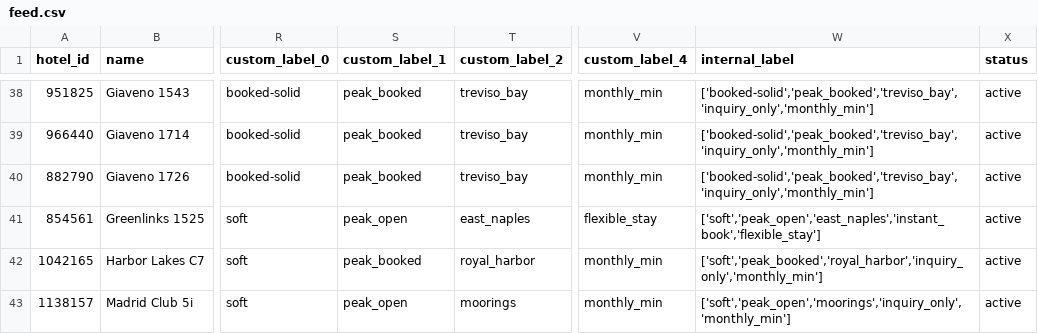
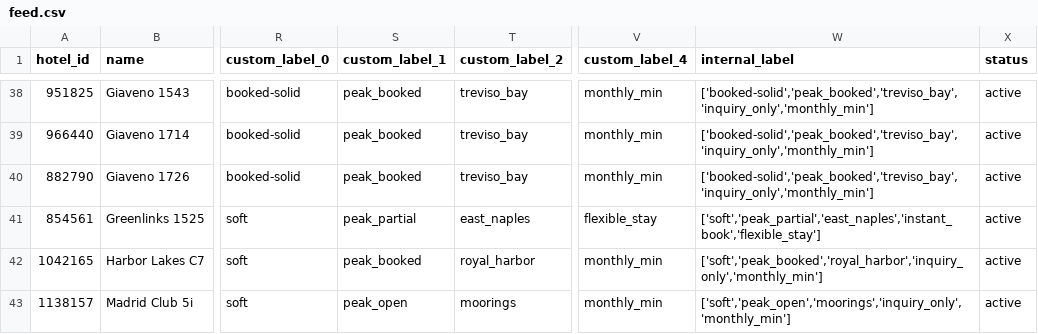
Before and after one commit to sjponsler41/nvpr-meta-feed, a CSV file: feed.csv, drawn as a sheet; only a part is shown, gaps mark what is left out; the diff names each change by its address in the sheet, - before the commit and + after, or states it on an @@ line.

Commit message:
Update feed 2026-09-11T14:32Z

```diff
--- a/feed.csv
+++ b/feed.csv
-S41 (custom_label_1): peak_open
+S41 (custom_label_1): peak_partial
-W41 (internal_label): ['soft','peak_open','east_naples','instant_book','flexible_stay']
+W41 (internal_label): ['soft','peak_partial','east_naples','instant_book','flexible_stay']
```
